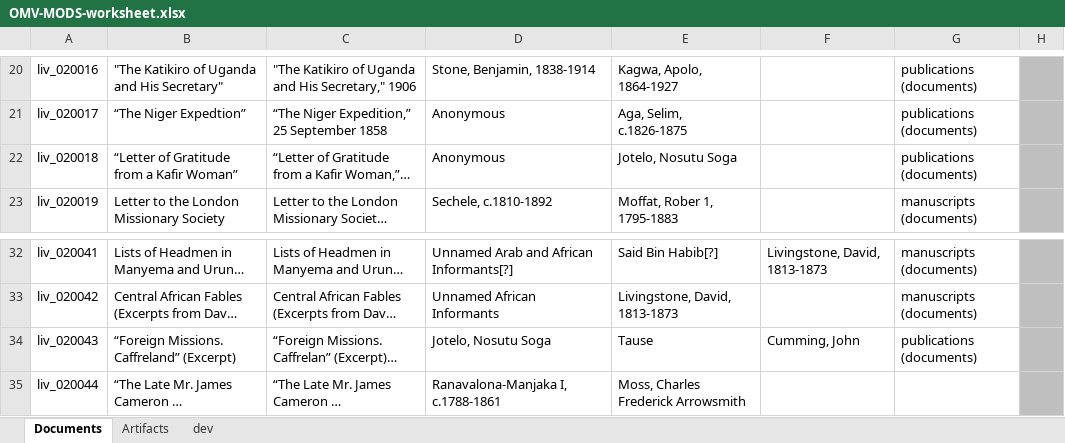
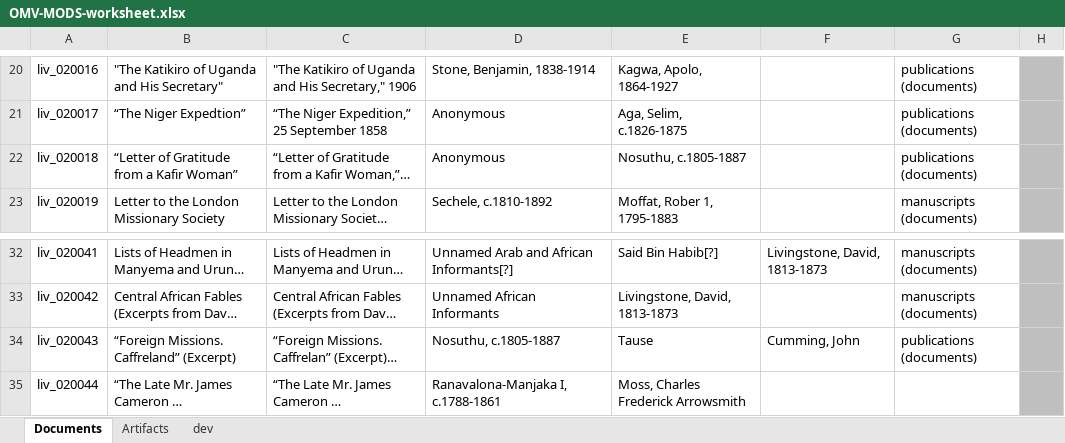
Before and after one commit to livingstoneonline/onemorevoice, an Excel workbook: transcriptions/OMV-MODS-worksheet.xlsx, sheet Documents, drawn as a sheet; only a part is shown, gaps mark what is left out; long unchanged cells end in …; values as stored, in another font and other column widths than the file's, no borders; the diff names each change by its address in the sheet, - before the commit and + after, or states it on an @@ line.

Commit message:
update mods

```diff
--- a/transcriptions/OMV-MODS-worksheet.xlsx (sheet Documents)
+++ b/transcriptions/OMV-MODS-worksheet.xlsx (sheet Documents)
-E22: Jotelo, Nosutu Soga
+E22: Nosuthu, c.1805-1887
-D34: Jotelo, Nosutu Soga
+D34: Nosuthu, c.1805-1887
```
